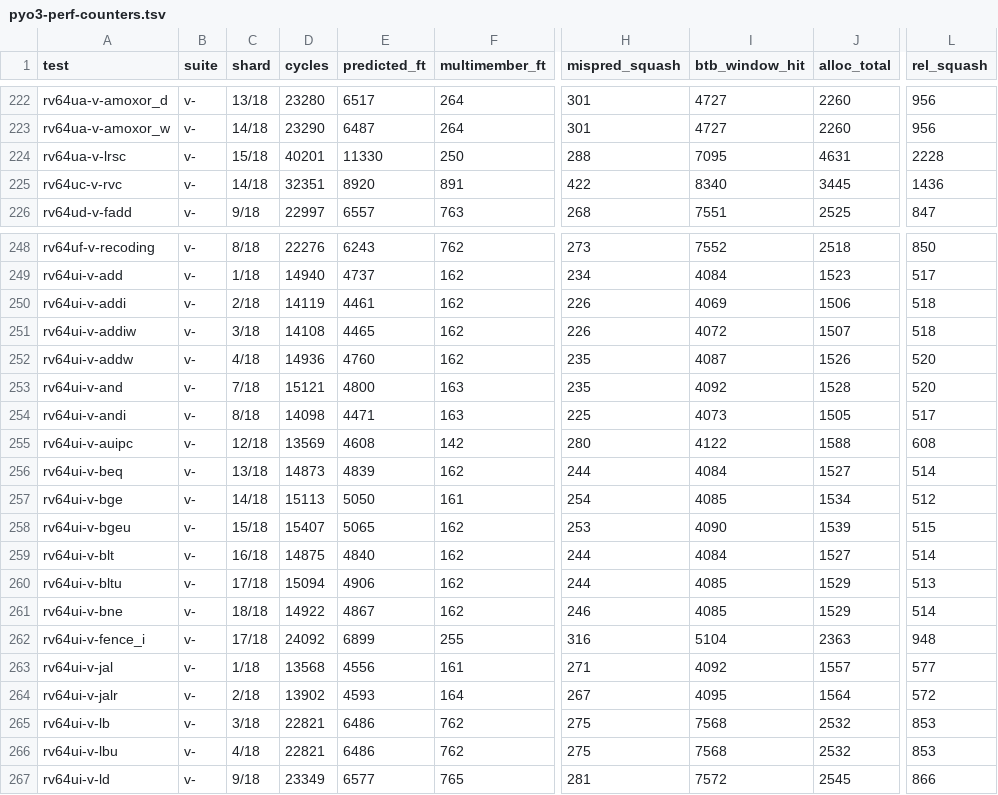
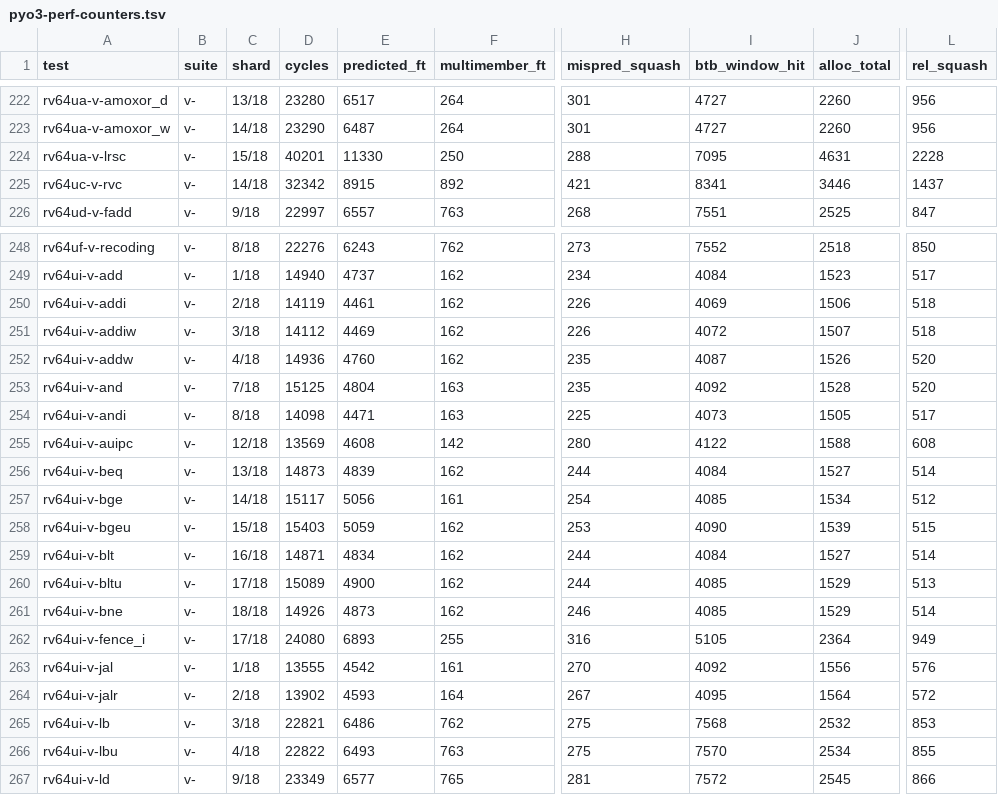
Before and after one commit to rain91508-cmd/pyo3-ci, a TSV file: reports/latest/pyo3-perf-counters.tsv, drawn as a sheet; only a part is shown, gaps mark what is left out; the diff covers the shown part only; the diff names each change by its address in the sheet, - before the commit and + after, or states it on an @@ line.

```diff
--- a/reports/latest/pyo3-perf-counters.tsv
+++ b/reports/latest/pyo3-perf-counters.tsv
-D225 (cycles): 32351
+D225 (cycles): 32342
-E225 (predicted_ft): 8920
+E225 (predicted_ft): 8915
-F225 (multimember_ft): 891
+F225 (multimember_ft): 892
-H225 (mispred_squash): 422
+H225 (mispred_squash): 421
-I225 (btb_window_hit): 8340
+I225 (btb_window_hit): 8341
-J225 (alloc_total): 3445
+J225 (alloc_total): 3446
-L225 (rel_squash): 1436
+L225 (rel_squash): 1437
-D251 (cycles): 14108
+D251 (cycles): 14112
-E251 (predicted_ft): 4465
+E251 (predicted_ft): 4469
-D253 (cycles): 15121
+D253 (cycles): 15125
-E253 (predicted_ft): 4800
+E253 (predicted_ft): 4804
-D257 (cycles): 15113
+D257 (cycles): 15117
-E257 (predicted_ft): 5050
+E257 (predicted_ft): 5056
-D258 (cycles): 15407
+D258 (cycles): 15403
-E258 (predicted_ft): 5065
+E258 (predicted_ft): 5059
-D259 (cycles): 14875
+D259 (cycles): 14871
-E259 (predicted_ft): 4840
+E259 (predicted_ft): 4834
-D260 (cycles): 15094
+D260 (cycles): 15089
-E260 (predicted_ft): 4906
+E260 (predicted_ft): 4900
-D261 (cycles): 14922
+D261 (cycles): 14926
-E261 (predicted_ft): 4867
+E261 (predicted_ft): 4873
-D262 (cycles): 24092
+D262 (cycles): 24080
-E262 (predicted_ft): 6899
+E262 (predicted_ft): 6893
-I262 (btb_window_hit): 5104
+I262 (btb_window_hit): 5105
-J262 (alloc_total): 2363
+J262 (alloc_total): 2364
-L262 (rel_squash): 948
+L262 (rel_squash): 949
-D263 (cycles): 13568
+D263 (cycles): 13555
-E263 (predicted_ft): 4556
+E263 (predicted_ft): 4542
-H263 (mispred_squash): 271
+H263 (mispred_squash): 270
-J263 (alloc_total): 1557
+J263 (alloc_total): 1556
-L263 (rel_squash): 577
+L263 (rel_squash): 576
-D266 (cycles): 22821
+D266 (cycles): 22822
-E266 (predicted_ft): 6486
+E266 (predicted_ft): 6493
-F266 (multimember_ft): 762
+F266 (multimember_ft): 763
-I266 (btb_window_hit): 7568
+I266 (btb_window_hit): 7570
-J266 (alloc_total): 2532
+J266 (alloc_total): 2534
-L266 (rel_squash): 853
+L266 (rel_squash): 855
```
Also changed, not shown: 65 edited cells elsewhere in this file, reports/latest/pyo3-ci-results.tsv, 2 other files.
